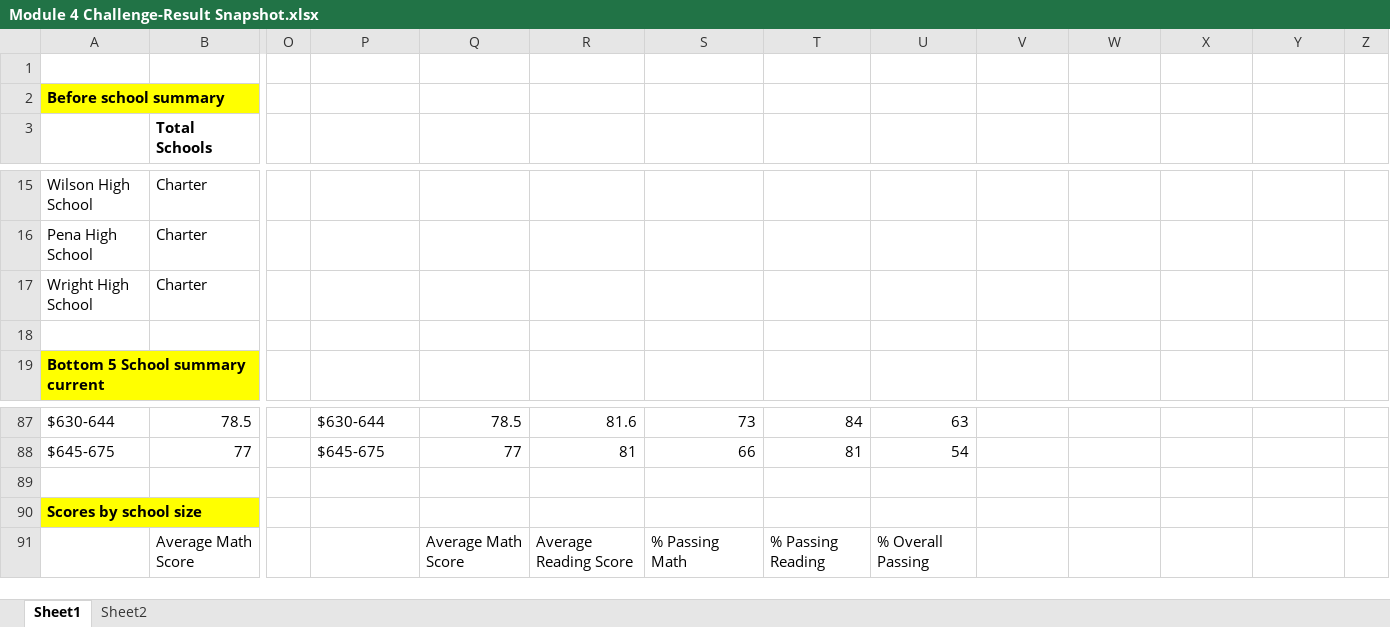
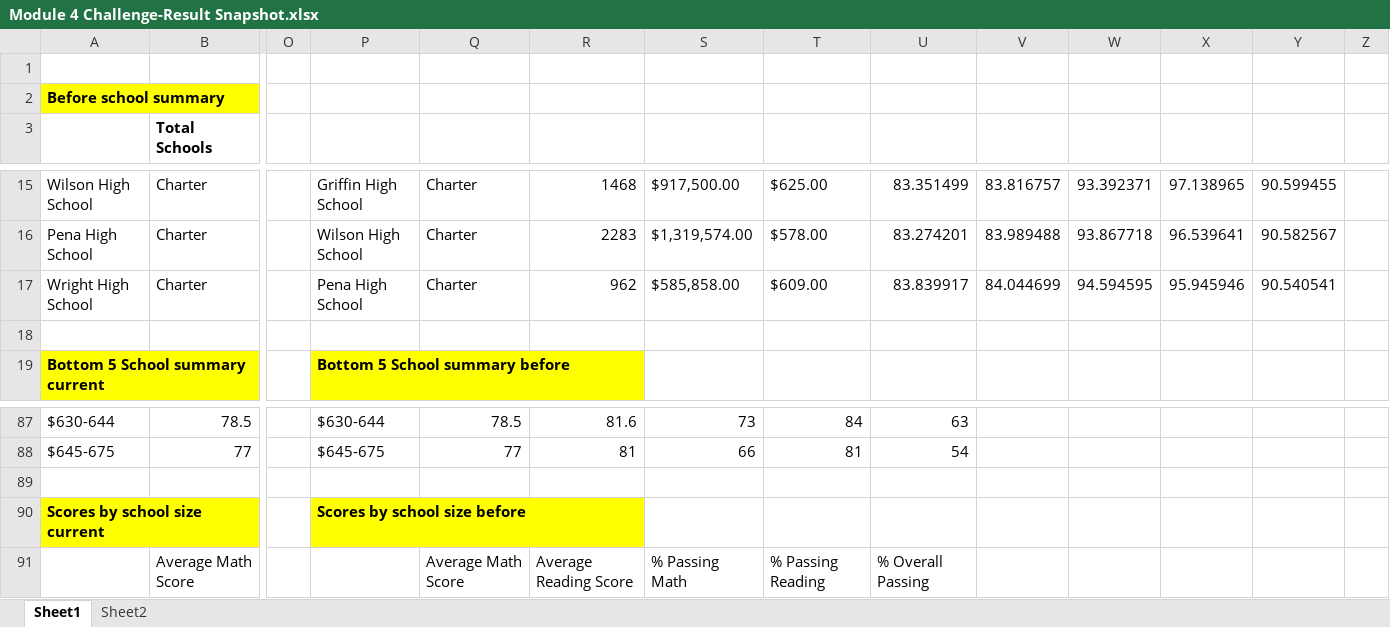
Before and after one commit to nabanitagupta/School_District_Analysis_2, an Excel workbook: Module 4 Challenge-Result Snapshot.xlsx, sheet Sheet1, drawn as a sheet; only a part is shown, gaps mark what is left out; values as stored, in another font and other column widths than the file's, no borders; removed rows and columns are numbered as before the commit, all else as after; rows hold the shown columns only; the diff covers the shown part only; the diff names each change by its address in the sheet, - before the commit and + after, or states it on an @@ line.

```diff
--- a/Module 4 Challenge-Result Snapshot.xlsx (sheet Sheet1)
+++ b/Module 4 Challenge-Result Snapshot.xlsx (sheet Sheet1)
-P15: (empty)
+P15: Griffin High School
-Q15:Q17: (empty)
+Q15:Q17: Charter
-R15: (empty)
+R15: 1468
-S15: (empty)
+S15: $917,500.00
-T15: (empty)
+T15: $625.00
-U15: (empty)
+U15: 83.351499
-V15: (empty)
+V15: 83.816757
-W15: (empty)
+W15: 93.392371
-X15: (empty)
+X15: 97.138965
-Y15: (empty)
+Y15: 90.599455
-P16: (empty)
+P16: Wilson High School
-R16: (empty)
+R16: 2283
-S16: (empty)
+S16: $1,319,574.00
-T16: (empty)
+T16: $578.00
-U16: (empty)
+U16: 83.274201
-V16: (empty)
+V16: 83.989488
-W16: (empty)
+W16: 93.867718
-X16: (empty)
+X16: 96.539641
-Y16: (empty)
+Y16: 90.582567
-P17: (empty)
+P17: Pena High School
-R17: (empty)
+R17: 962
-S17: (empty)
+S17: $585,858.00
-T17: (empty)
+T17: $609.00
-U17: (empty)
+U17: 83.839917
-V17: (empty)
+V17: 84.044699
-W17: (empty)
+W17: 94.594595
-X17: (empty)
+X17: 95.945946
-Y17: (empty)
+Y17: 90.540541
-P19: (empty)
+P19: Bottom 5 School summary before
-P19 fill: none
+P19 fill: #FFFF00
-row 90: Scores by school size
+row 90: Scores by school size current |  |  | Scores by school size before
```
Also changed, not shown: 2 added rows, 2 removed rows, 89 edited cells and cell formats elsewhere in this sheet, 4 other files.
